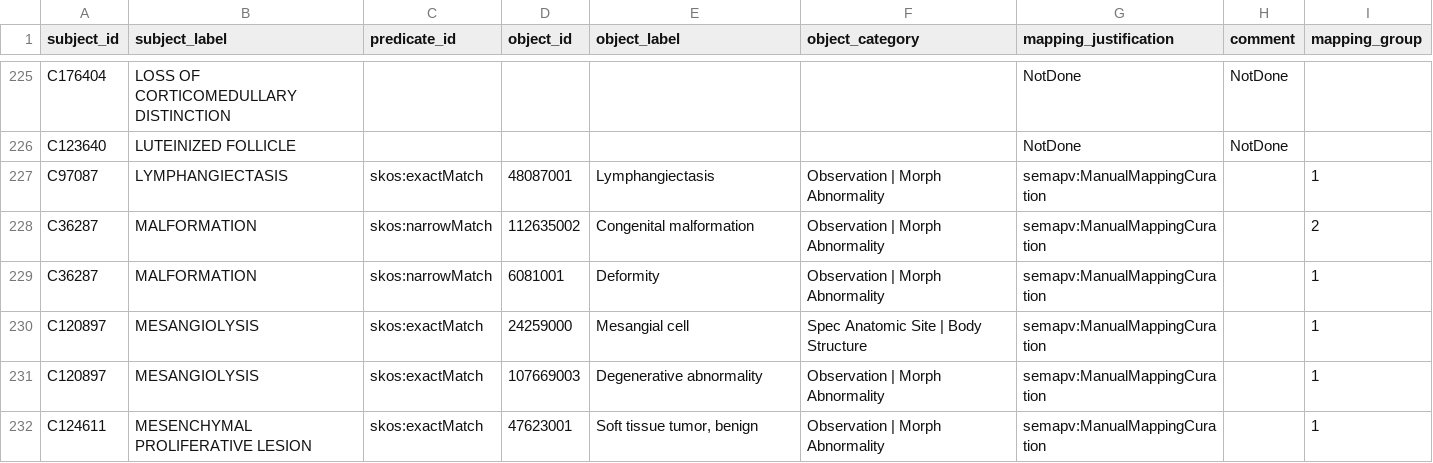
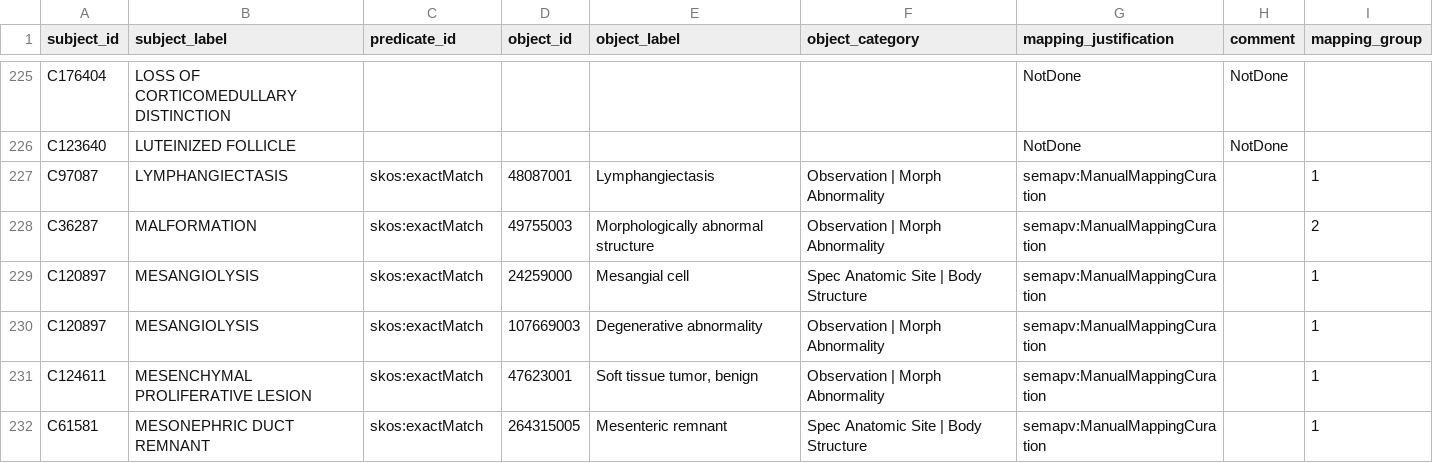
Before and after one commit to mi-erasmusmc/send-snomed-mappings, a TSV file: non-neoplastic/nonneo_snomed.tsv, drawn as a sheet; only a part is shown, gaps mark what is left out; the shorter side is filled out with more unchanged rows.

Commit message:
fix malformation

```diff
--- a/non-neoplastic/nonneo_snomed.tsv
+++ b/non-neoplastic/nonneo_snomed.tsv
@@ -227,4 +227,3 @@ C123640	LUTEINIZED FOLLICLE					NotDone	NotDone
 C97087	LYMPHANGIECTASIS	skos:exactMatch	48087001	Lymphangiectasis	Observation | Morph Abnormality	semapv:ManualMappingCuration		1
-C36287	MALFORMATION	skos:narrowMatch	112635002	Congenital malformation	Observation | Morph Abnormality	semapv:ManualMappingCuration		2
-C36287	MALFORMATION	skos:narrowMatch	6081001	Deformity	Observation | Morph Abnormality	semapv:ManualMappingCuration		1
+C36287	MALFORMATION	skos:exactMatch	49755003	Morphologically abnormal structure	Observation | Morph Abnormality	semapv:ManualMappingCuration		2
 C120897	MESANGIOLYSIS	skos:exactMatch	24259000	Mesangial cell	Spec Anatomic Site | Body Structure	semapv:ManualMappingCuration		1
```
